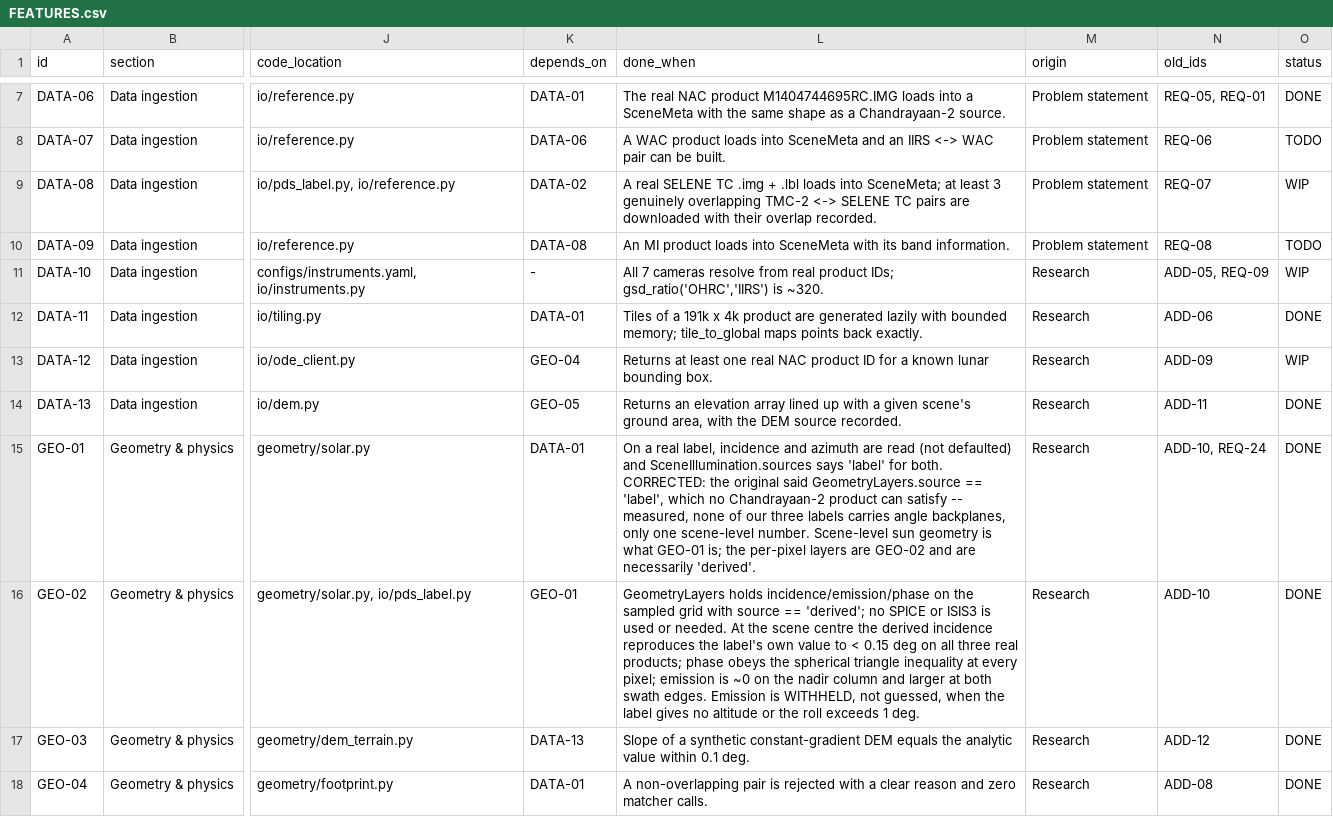
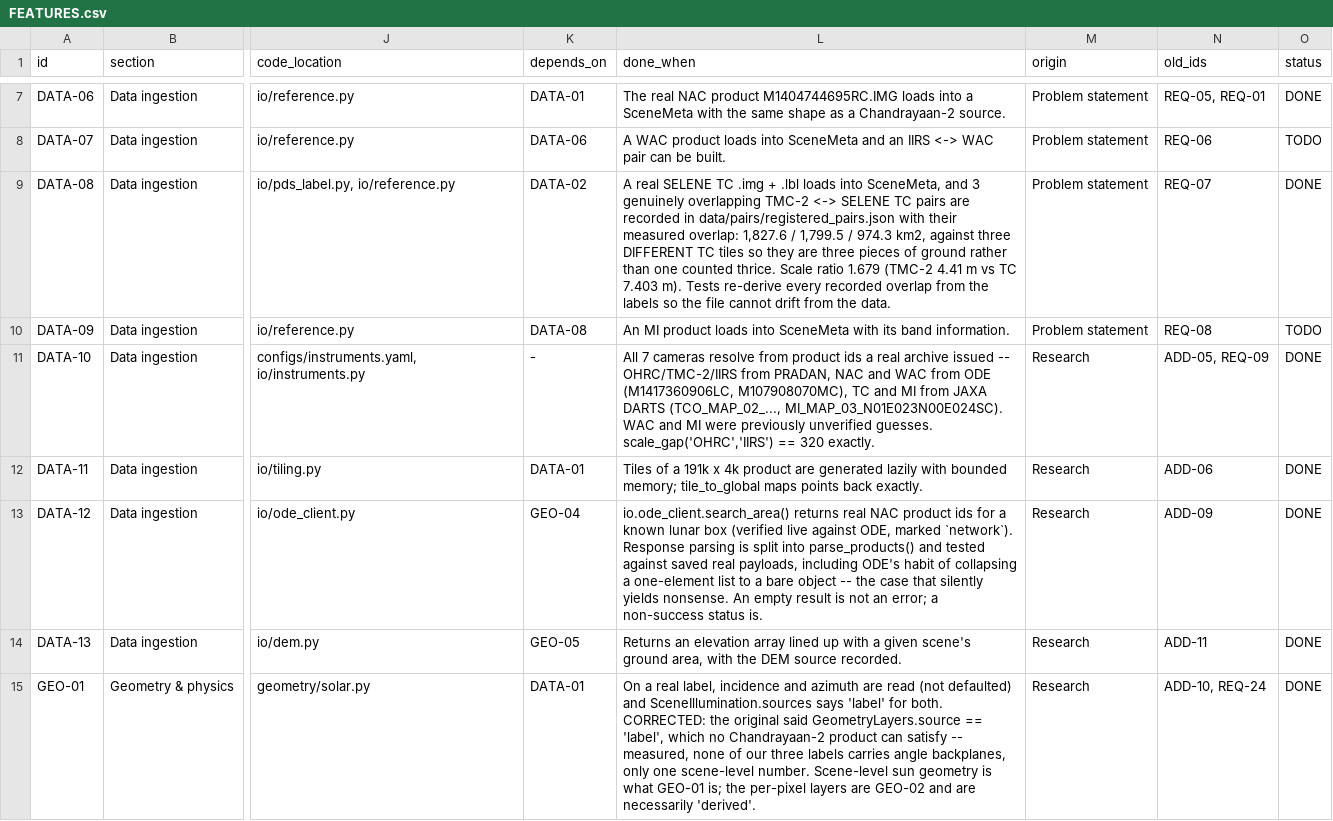
Before and after one commit to ParamPatil-03/ChandrAlign, a CSV file: FEATURES.csv, drawn as a sheet; only a part is shown, gaps mark what is left out; the shorter side is filled out with more unchanged rows; the diff names each change by its address in the sheet, - before the commit and + after, or states it on an @@ line.

```diff
--- a/FEATURES.csv
+++ b/FEATURES.csv
-L9 (done_when): …loads into SceneMeta; at least 3 genuinely overlapping TMC-2 <-> SELENE TC pairs are downloaded with their overlap recorded.
+L9 (done_when): …loads into SceneMeta, and 3 genuinely overlapping TMC-2 <-> SELENE TC pairs are recorded in data/pairs/registered_pairs.json with their measured overlap: 1,827.6 / 1,799.5 / 974.3 km2, against three DIFFERENT TC tiles so they are three pieces of ground rather than one counted thrice. Scale ratio 1.679 (TMC-2 4.41 m vs TC 7.403 m). Tests re-derive every recorded overlap from the labels so the file cannot drift from the data.
-O9 (status): WIP
+O9 (status): DONE
-L11 (done_when): …resolve from real product IDs; gsd_ratio('OHRC','IIRS') is ~320.
+L11 (done_when): …resolve from product ids a real archive issued -- OHRC/TMC-2/IIRS from PRADAN, NAC and WAC from ODE (M1417360906LC, M107908070MC), TC and MI from JAXA DARTS (TCO_MAP_02_..., MI_MAP_03_N01E023N00E024SC). WAC and MI were previously unverified guesses. scale_gap('OHRC','IIRS') == 320 exactly.
-O11 (status): WIP
+O11 (status): DONE
-L13 (done_when): Returns at least one real NAC product ID for a known lunar bounding box.
+L13 (done_when): io.ode_client.search_area() returns real NAC product ids for a known lunar box (verified live against ODE, marked `network`). Response parsing is split into parse_products() and tested against saved real payloads, including ODE's habit of collapsing a one-element list to a bare object -- the case that silently yields nonsense. An empty result is not an error; a non-success status is.
-O13 (status): WIP
+O13 (status): DONE
```
Also changed, not shown: 5 other files.
